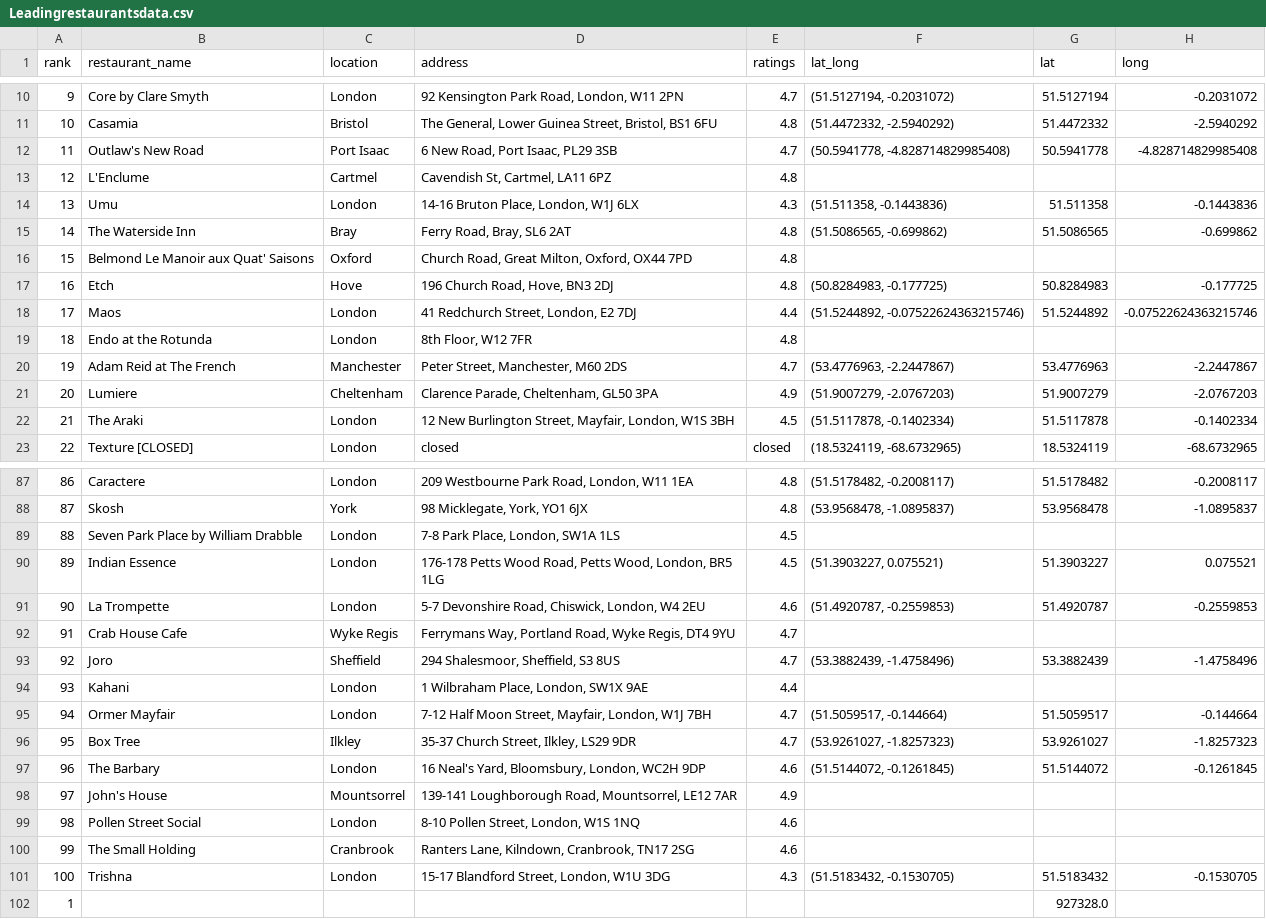
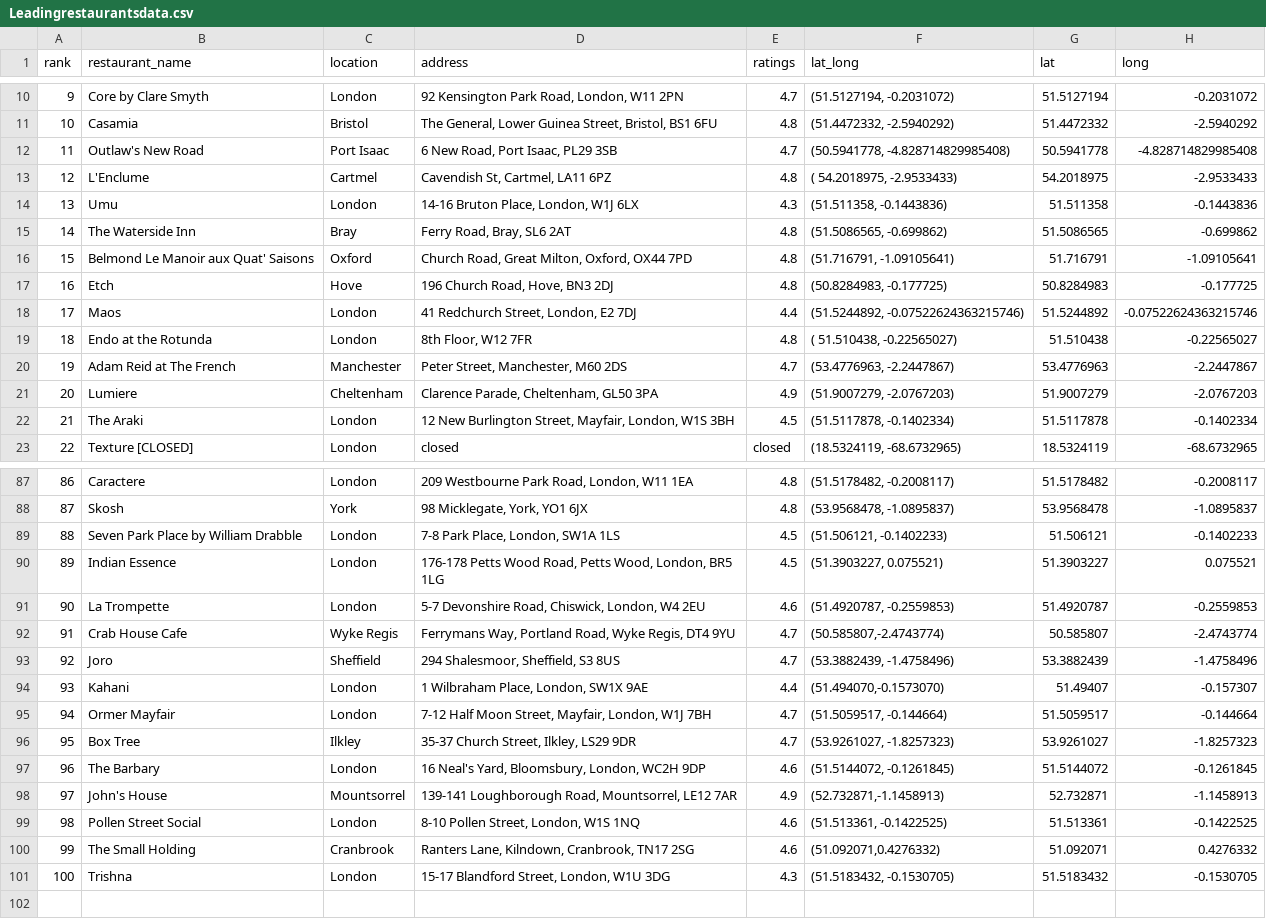
Before and after one commit to Miniy751/Visualising-Data, a CSV file: Resources/Leadingrestaurantsdata.csv, drawn as a sheet; only a part is shown, gaps mark what is left out; the diff covers the shown part only.

Commit message:
Add files via upload
Updated file for the data frame with lat and long

```diff
--- a/Resources/Leadingrestaurantsdata.csv
+++ b/Resources/Leadingrestaurantsdata.csv
@@ -12,9 +12,9 @@ rank,restaurant_name,location,address,ratings,lat_long,lat,long
 11,Outlaw's New Road,Port Isaac,"6 New Road, Port Isaac, PL29 3SB",4.7,"(50.5941778, -4.828714829985408)",50.5941778,-4.828714829985408
-12,L'Enclume,Cartmel,"Cavendish St, Cartmel, LA11 6PZ",4.8,,,
+12,L'Enclume,Cartmel,"Cavendish St, Cartmel, LA11 6PZ",4.8,"( 54.2018975, -2.9533433)",54.2018975,-2.9533433
 13,Umu,London,"14-16 Bruton Place, London, W1J 6LX",4.3,"(51.511358, -0.1443836)",51.511358,-0.1443836
 14,The Waterside Inn,Bray,"Ferry Road, Bray, SL6 2AT",4.8,"(51.5086565, -0.699862)",51.5086565,-0.699862
-15,Belmond Le Manoir aux Quat' Saisons,Oxford,"Church Road, Great Milton, Oxford, OX44 7PD",4.8,,,
+15,Belmond Le Manoir aux Quat' Saisons,Oxford,"Church Road, Great Milton, Oxford, OX44 7PD",4.8,"(51.716791,  -1.09105641)",51.716791,-1.09105641
 16,Etch,Hove,"196 Church Road, Hove, BN3 2DJ",4.8,"(50.8284983, -0.177725)",50.8284983,-0.177725
 17,Maos,London,"41 Redchurch Street, London, E2 7DJ",4.4,"(51.5244892, -0.07522624363215746)",51.5244892,-0.07522624363215746
-18,Endo at the Rotunda,London,"8th Floor, W12 7FR",4.8,,,
+18,Endo at the Rotunda,London,"8th Floor, W12 7FR",4.8,"( 51.510438,   -0.22565027)",51.510438,-0.22565027
 19,Adam Reid at The French,Manchester,"Peter Street, Manchester, M60 2DS",4.7,"(53.4776963, -2.2447867)",53.4776963,-2.2447867
@@ -88,8 +88,8 @@ rank,restaurant_name,location,address,ratings,lat_long,lat,long
 87,Skosh,York,"98 Micklegate, York, YO1 6JX",4.8,"(53.9568478, -1.0895837)",53.9568478,-1.0895837
-88,Seven Park Place by William Drabble,London,"7-8 Park Place, London, SW1A 1LS",4.5,,,
+88,Seven Park Place by William Drabble,London,"7-8 Park Place, London, SW1A 1LS",4.5,"(51.506121, -0.1402233)",51.506121,-0.1402233
 89,Indian Essence,London,"176-178 Petts Wood Road, Petts Wood, London, BR5 1LG",4.5,"(51.3903227, 0.075521)",51.3903227,0.075521
 90,La Trompette,London,"5-7 Devonshire Road, Chiswick, London, W4 2EU",4.6,"(51.4920787, -0.2559853)",51.4920787,-0.2559853
-91,Crab House Cafe,Wyke Regis,"Ferrymans Way, Portland Road, Wyke Regis, DT4 9YU",4.7,,,
+91,Crab House Cafe,Wyke Regis,"Ferrymans Way, Portland Road, Wyke Regis, DT4 9YU",4.7,"(50.585807,-2.4743774)",50.585807,-2.4743774
 92,Joro,Sheffield,"294 Shalesmoor, Sheffield, S3 8US",4.7,"(53.3882439, -1.4758496)",53.3882439,-1.4758496
-93,Kahani,London,"1 Wilbraham Place, London, SW1X 9AE",4.4,,,
+93,Kahani,London,"1 Wilbraham Place, London, SW1X 9AE",4.4,"(51.494070,-0.1573070)",51.49407,-0.157307
 94,Ormer Mayfair,London,"7-12 Half Moon Street, Mayfair, London, W1J 7BH",4.7,"(51.5059517, -0.144664)",51.5059517,-0.144664
@@ -97,6 +97,5 @@ rank,restaurant_name,location,address,ratings,lat_long,lat,long
 96,The Barbary,London,"16 Neal's Yard, Bloomsbury, London, WC2H 9DP",4.6,"(51.5144072, -0.1261845)",51.5144072,-0.1261845
-97,John's House,Mountsorrel,"139-141 Loughborough Road, Mountsorrel, LE12 7AR",4.9,,,
-98,Pollen Street Social,London,"8-10 Pollen Street, London, W1S 1NQ",4.6,,,
-99,The Small Holding,Cranbrook,"Ranters Lane, Kilndown, Cranbrook, TN17 2SG",4.6,,,
+97,John's House,Mountsorrel,"139-141 Loughborough Road, Mountsorrel, LE12 7AR",4.9,"(52.732871,-1.1458913)",52.732871,-1.1458913
+98,Pollen Street Social,London,"8-10 Pollen Street, London, W1S 1NQ",4.6,"(51.513361, -0.1422525)",51.513361,-0.1422525
+99,The Small Holding,Cranbrook,"Ranters Lane, Kilndown, Cranbrook, TN17 2SG",4.6,"(51.092071,0.4276332)",51.092071,0.4276332
 100,Trishna,London,"15-17 Blandford Street, London, W1U 3DG",4.3,"(51.5183432, -0.1530705)",51.5183432,-0.1530705
-1,,,,,,927328.0,
```
Also changed, not shown: 61 edited cells elsewhere in this file.
